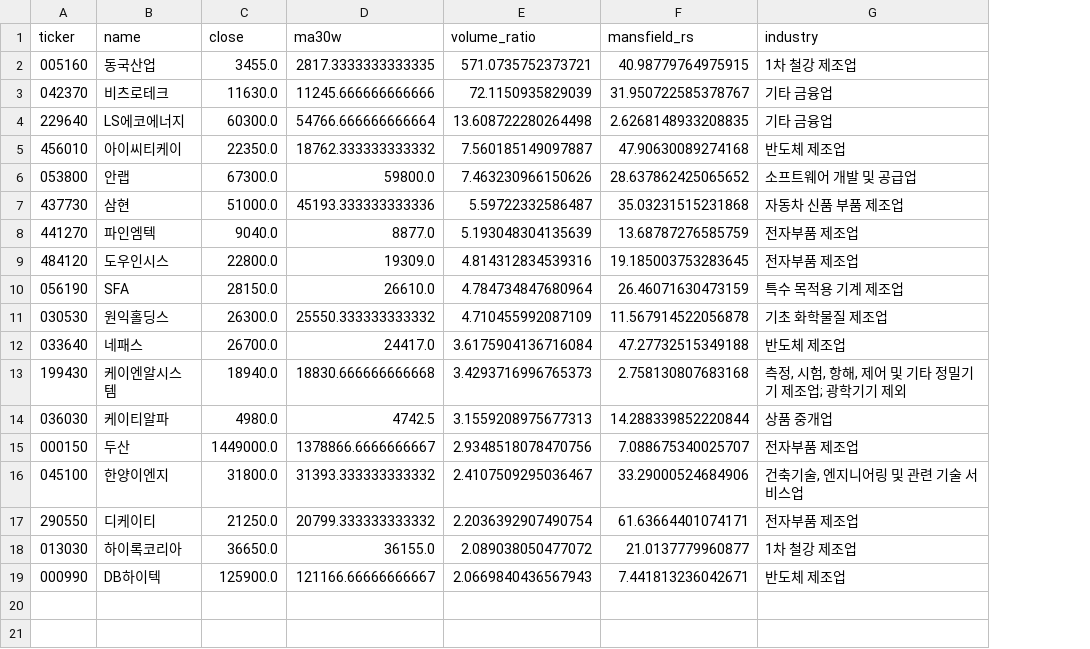
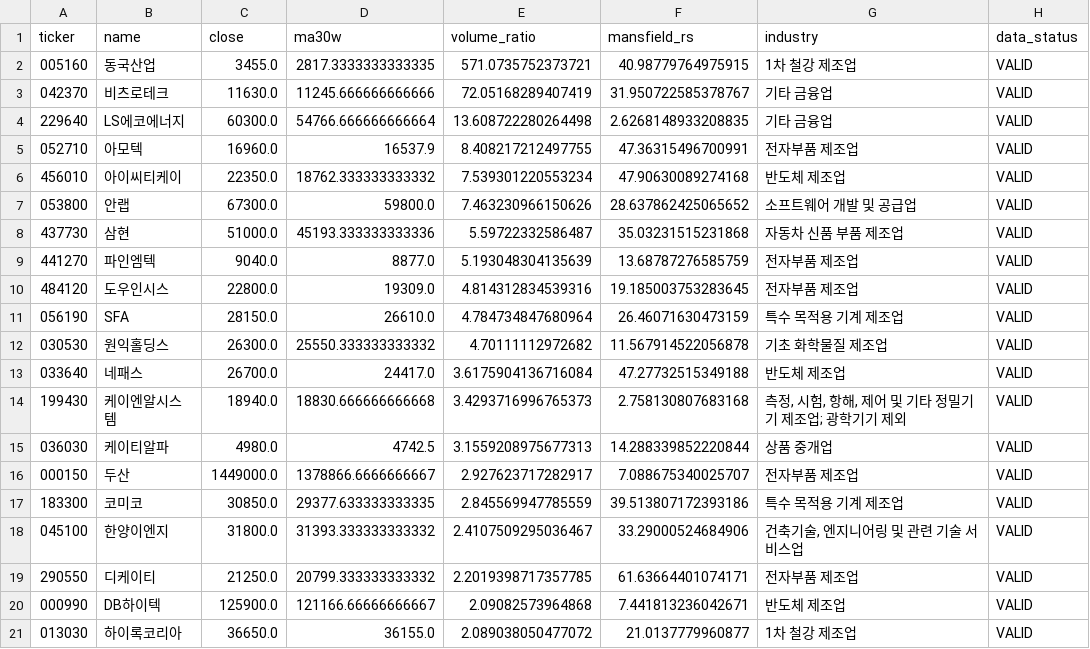
Before and after one commit to jiksooshin-dotcom/stock-scanner-reports, a CSV file: reports/assets/2026-09-18/weinstein.csv, drawn as a sheet; removed rows and columns are numbered as before the commit, all else as after; the diff names each change by its address in the sheet, - before the commit and + after, or states it on an @@ line.

```diff
--- a/reports/assets/2026-09-18/weinstein.csv
+++ b/reports/assets/2026-09-18/weinstein.csv
+column H (data_status), rows 2-4: all VALID; rows 6-16: all VALID; rows 18-19: VALID | VALID; row 21: VALID
-E3 (volume_ratio): 72.1150935829039
+E3 (volume_ratio): 72.05168289407419
+row 5: 052710 | 아모텍 | 16960.0 | 16537.9 | 8.408217212497755 | 47.36315496700991 | 전자부품 제조업 | VALID
-E6 (volume_ratio): 7.560185149097887
+E6 (volume_ratio): 7.539301220553234
-E12 (volume_ratio): 4.710455992087109
+E12 (volume_ratio): 4.70111112972682
-E16 (volume_ratio): 2.9348518078470756
+E16 (volume_ratio): 2.927623717282917
+row 17: 183300 | 코미코 | 30850.0 | 29377.633333333335 | 2.845569947785559 | 39.513807172393186 | 특수 목적용 기계 제조업 | VALID
-E19 (volume_ratio): 2.2036392907490754
+E19 (volume_ratio): 2.2019398717357785
+row 20: 000990 | DB하이텍 | 125900.0 | 121166.66666666667 | 2.09082573964868 | 7.441813236042671 | 반도체 제조업 | VALID
-row 19: 000990 | DB하이텍 | 125900.0 | 121166.66666666667 | 2.0669840436567943 | 7.441813236042671 | 반도체 제조업
```
Also changed, not shown: reports/assets/2026-09-18/launchpad.csv, reports/assets/2026-09-18/newhigh.csv, 8 other files.
